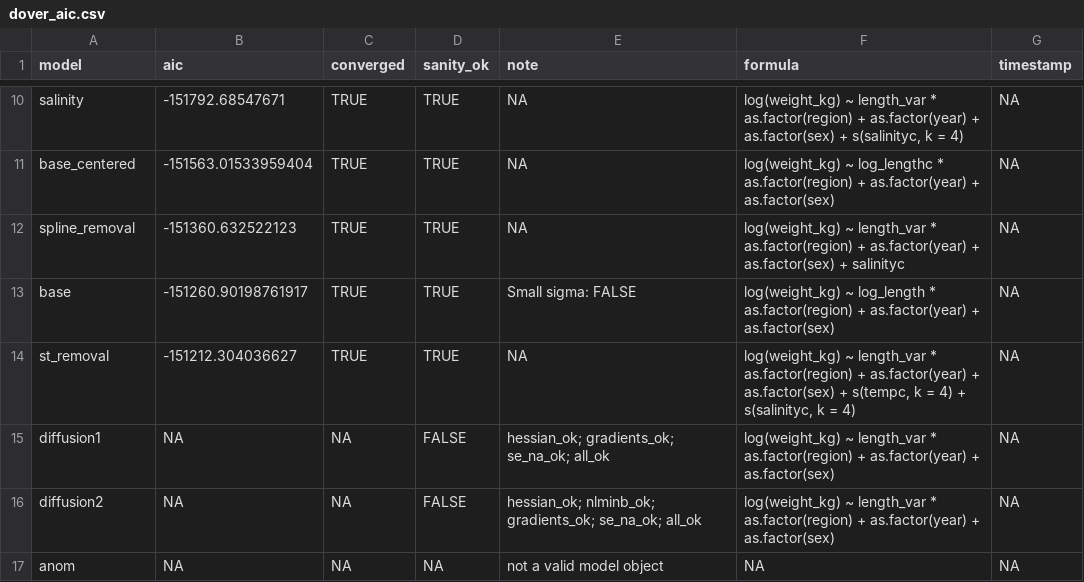
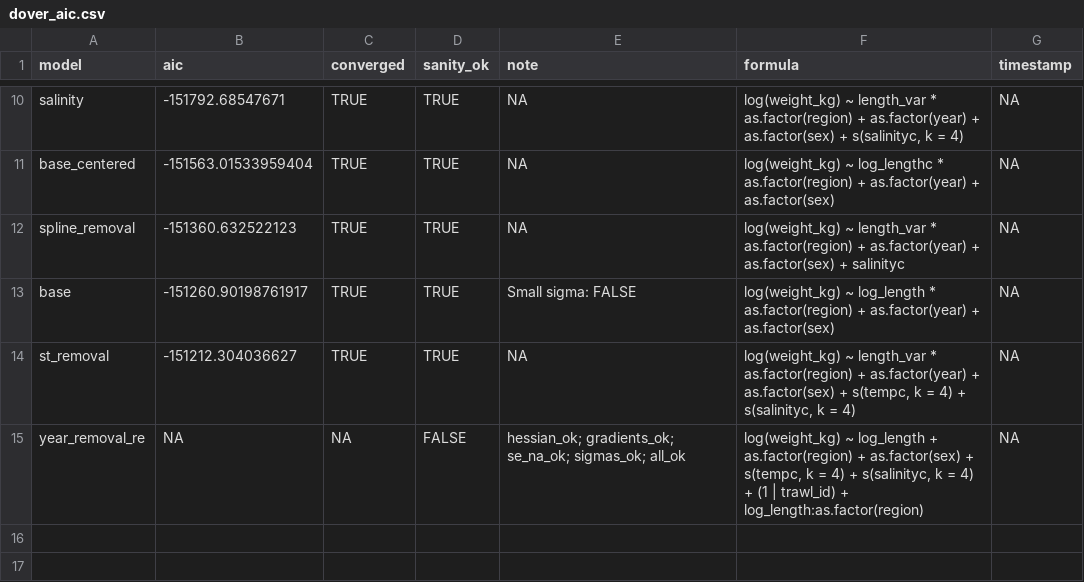
Before and after one commit to DFO-NOAA-Pacific/condition, a CSV file: data-raw/models/dover_aic.csv, drawn as a sheet; only a part is shown, gaps mark what is left out; removed rows and columns are numbered as before the commit, all else as after; the diff names each change by its address in the sheet, - before the commit and + after, or states it on an @@ line.

```diff
--- a/data-raw/models/dover_aic.csv
+++ b/data-raw/models/dover_aic.csv
-row 15: diffusion1 | NA | NA | FALSE | hessian_ok; gradients_ok; se_na_ok; all_ok | log(weight_kg) ~ length_var * as.factor(region) + as.factor(year) + as.factor(sex) | NA
-A15 (model): diffusion2
+A15 (model): year_removal_re
-E15 (note): hessian_ok; nlminb_ok; gradients_ok; se_na_ok; all_ok
+E15 (note): hessian_ok; gradients_ok; se_na_ok; sigmas_ok; all_ok
-F15 (formula): log(weight_kg) ~ length_var * as.factor(region) + as.factor(year) + as.factor(sex)
+F15 (formula): log(weight_kg) ~ log_length + as.factor(region) + as.factor(sex) + s(tempc, k = 4) + s(salinityc, k = 4) + (1 | trawl_id) + log_length:as.factor(region)
-row 17: anom | NA | NA | NA | not a valid model object | NA | NA
```
Also changed, not shown: data-raw/models/arrowtooth_aic.csv, data-raw/models/perch_aic.csv, 13 other files.
